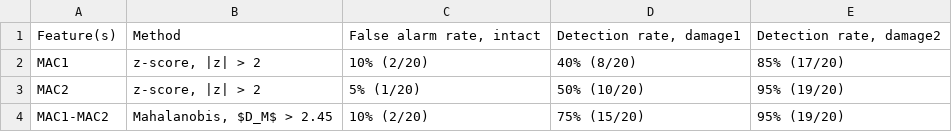
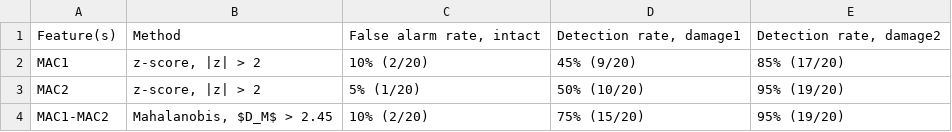
Before and after one commit to 25adiaz-apps/phd-civil-ualberta, a CSV file: sensing-techniques/project-phase2/ProjectPhase2_Group6/results/C3_comparison_MAC.csv, drawn as a sheet.

```diff
--- a/sensing-techniques/project-phase2/ProjectPhase2_Group6/results/C3_comparison_MAC.csv
+++ b/sensing-techniques/project-phase2/ProjectPhase2_Group6/results/C3_comparison_MAC.csv
@@ -1,3 +1,3 @@
 Feature(s),Method,"False alarm rate, intact","Detection rate, damage1","Detection rate, damage2"
-MAC1,"z-score, |z| > 2",10% (2/20),40% (8/20),85% (17/20)
+MAC1,"z-score, |z| > 2",10% (2/20),45% (9/20),85% (17/20)
 MAC2,"z-score, |z| > 2",5% (1/20),50% (10/20),95% (19/20)
```
Also changed, not shown: sensing-techniques/project-phase2/ProjectPhase2_Group6/results/C3_comparison_frequencies.csv, sensing-techniques/project-phase2/ProjectPhase2_Group6/results/D2_best_features_vs_combinations.csv, 8 other files.
